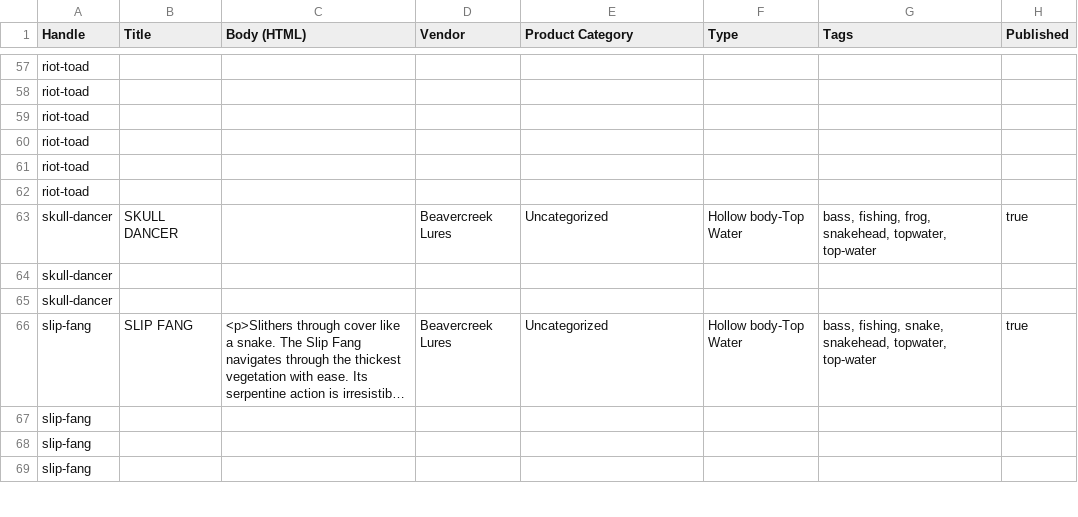
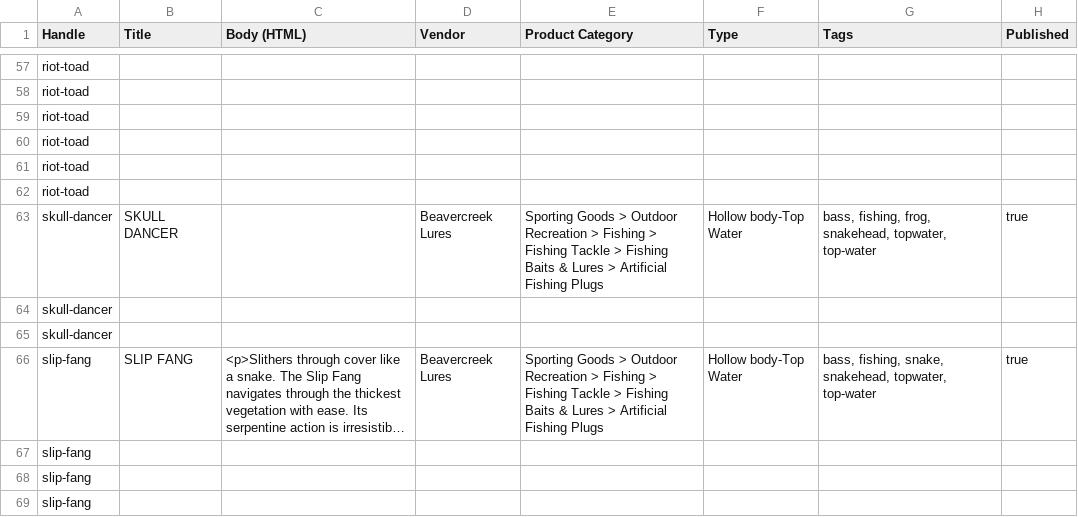
Before and after one commit to Fischetti22/beavercreek-lures-an, a CSV file: product_template.csv, drawn as a sheet; only a part is shown, gaps mark what is left out; long unchanged cells end in …; the diff covers the shown part only; the diff names each change by its address in the sheet, - before the commit and + after, or states it on an @@ line.

Commit message:
Clean up product categories and contact socials
Co-Authored-By: Oz <oz-agent@warp.dev>

```diff
--- a/product_template.csv
+++ b/product_template.csv
-E63 (Product Category): Uncategorized
+E63 (Product Category): Sporting Goods > Outdoor Recreation > Fishing > Fishing Tackle > Fishing Baits & Lures > Artificial Fishing Plugs
-E66 (Product Category): Uncategorized
+E66 (Product Category): Sporting Goods > Outdoor Recreation > Fishing > Fishing Tackle > Fishing Baits & Lures > Artificial Fishing Plugs
```
Also changed, not shown: 12 edited cells elsewhere in this file, 1 other file.
